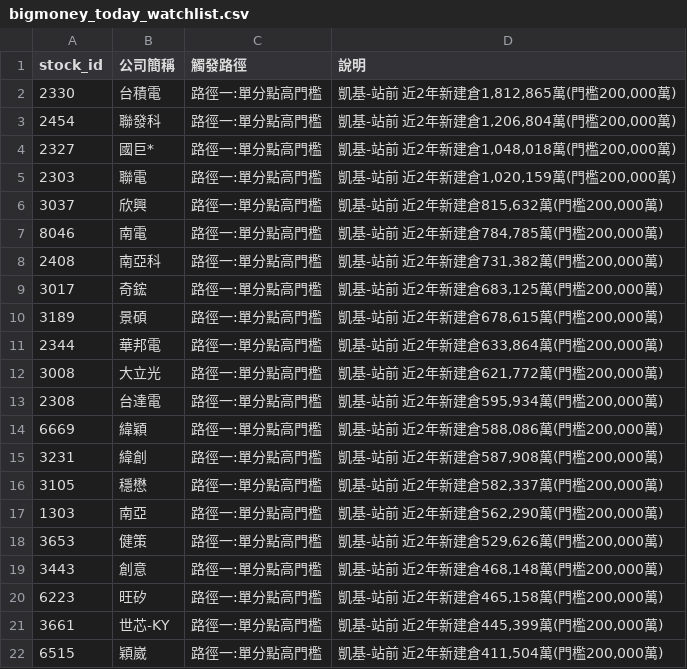
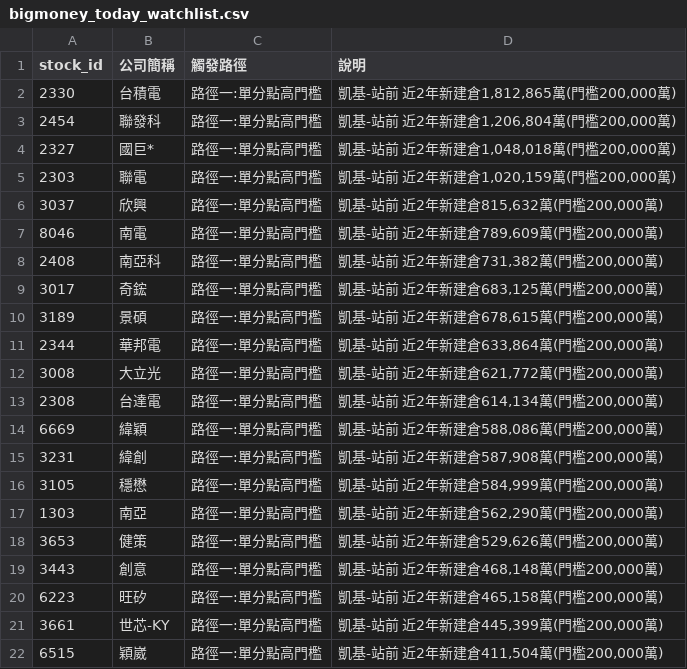
Before and after one commit to KevinYang515/disposal-signals, a CSV file: data/bigmoney_today_watchlist.csv, drawn as a sheet; only a part is shown; the diff covers the shown part only.

```diff
--- a/data/bigmoney_today_watchlist.csv
+++ b/data/bigmoney_today_watchlist.csv
@@ -6,3 +6,3 @@
 3037,欣興,路徑一:單分點高門檻,"凱基-站前 近2年新建倉815,632萬(門檻200,000萬)"
-8046,南電,路徑一:單分點高門檻,"凱基-站前 近2年新建倉784,785萬(門檻200,000萬)"
+8046,南電,路徑一:單分點高門檻,"凱基-站前 近2年新建倉789,609萬(門檻200,000萬)"
 2408,南亞科,路徑一:單分點高門檻,"凱基-站前 近2年新建倉731,382萬(門檻200,000萬)"
@@ -12,6 +12,6 @@
 3008,大立光,路徑一:單分點高門檻,"凱基-站前 近2年新建倉621,772萬(門檻200,000萬)"
-2308,台達電,路徑一:單分點高門檻,"凱基-站前 近2年新建倉595,934萬(門檻200,000萬)"
+2308,台達電,路徑一:單分點高門檻,"凱基-站前 近2年新建倉614,134萬(門檻200,000萬)"
 6669,緯穎,路徑一:單分點高門檻,"凱基-站前 近2年新建倉588,086萬(門檻200,000萬)"
 3231,緯創,路徑一:單分點高門檻,"凱基-站前 近2年新建倉587,908萬(門檻200,000萬)"
-3105,穩懋,路徑一:單分點高門檻,"凱基-站前 近2年新建倉582,337萬(門檻200,000萬)"
+3105,穩懋,路徑一:單分點高門檻,"凱基-站前 近2年新建倉584,999萬(門檻200,000萬)"
 1303,南亞,路徑一:單分點高門檻,"凱基-站前 近2年新建倉562,290萬(門檻200,000萬)"
```
Also changed, not shown: 5 added rows, 3 removed rows and 1 edited cell elsewhere in this file, data/bigmoney_observation_watchlist.csv, 3 other files.
